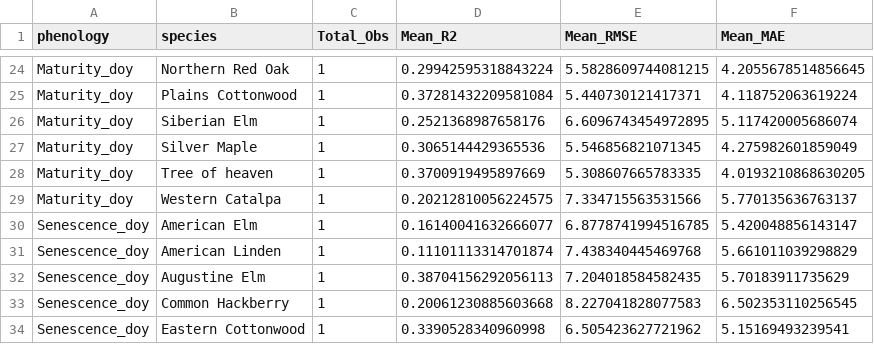
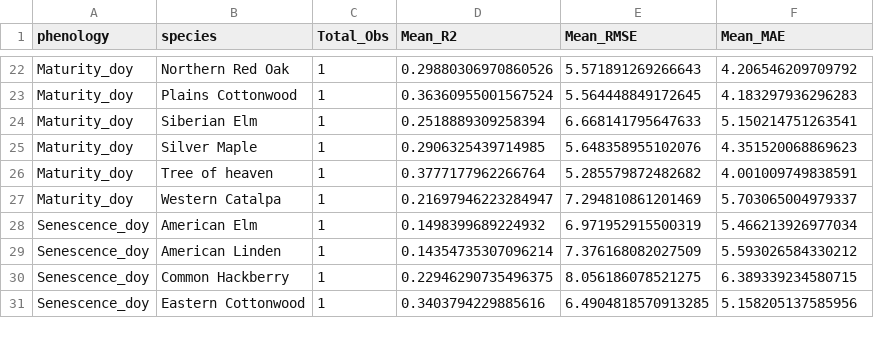
Before and after one commit to jm1212a/denver_tree_phenology, a CSV file: tables/xgb_prefromnce_table.csv, drawn as a sheet; only a part is shown, gaps mark what is left out; removed rows and columns are numbered as before the commit, all else as after; the diff covers the shown part only; the diff names each change by its address in the sheet, - before the commit and + after, or states it on an @@ line.

```diff
--- a/tables/xgb_prefromnce_table.csv
+++ b/tables/xgb_prefromnce_table.csv
-D22 (Mean_R2): 0.29942595318843224
+D22 (Mean_R2): 0.29880306970860526
-E22 (Mean_RMSE): 5.5828609744081215
+E22 (Mean_RMSE): 5.571891269266643
-F22 (Mean_MAE): 4.2055678514856645
+F22 (Mean_MAE): 4.206546209709792
-D23 (Mean_R2): 0.37281432209581084
+D23 (Mean_R2): 0.36360955001567524
-E23 (Mean_RMSE): 5.440730121417371
+E23 (Mean_RMSE): 5.564448849172645
-F23 (Mean_MAE): 4.118752063619224
+F23 (Mean_MAE): 4.183297936296283
-D24 (Mean_R2): 0.2521368987658176
+D24 (Mean_R2): 0.2518889309258394
-E24 (Mean_RMSE): 6.6096743454972895
+E24 (Mean_RMSE): 6.668141795647633
-F24 (Mean_MAE): 5.117420005686074
+F24 (Mean_MAE): 5.150214751263541
-D25 (Mean_R2): 0.3065144429365536
+D25 (Mean_R2): 0.2906325439714985
-E25 (Mean_RMSE): 5.546856821071345
+E25 (Mean_RMSE): 5.648358955102076
-F25 (Mean_MAE): 4.275982601859049
+F25 (Mean_MAE): 4.351520068869623
-D26 (Mean_R2): 0.3700919495897669
+D26 (Mean_R2): 0.3777177962266764
-E26 (Mean_RMSE): 5.308607665783335
+E26 (Mean_RMSE): 5.285579872482682
-F26 (Mean_MAE): 4.0193210868630205
+F26 (Mean_MAE): 4.001009749838591
-D27 (Mean_R2): 0.20212810056224575
+D27 (Mean_R2): 0.21697946223284947
-E27 (Mean_RMSE): 7.334715563531566
+E27 (Mean_RMSE): 7.294810861201469
-F27 (Mean_MAE): 5.770135636763137
+F27 (Mean_MAE): 5.703065004979337
-D28 (Mean_R2): 0.16140041632666077
+D28 (Mean_R2): 0.1498399689224932
-E28 (Mean_RMSE): 6.8778741994516785
+E28 (Mean_RMSE): 6.971952915500319
-F28 (Mean_MAE): 5.420048856143147
+F28 (Mean_MAE): 5.466213926977034
-D29 (Mean_R2): 0.11101113314701874
+D29 (Mean_R2): 0.14354735307096214
-E29 (Mean_RMSE): 7.438340445469768
+E29 (Mean_RMSE): 7.376168082027509
-F29 (Mean_MAE): 5.661011039298829
+F29 (Mean_MAE): 5.593026584330212
-row 32: Senescence_doy | Augustine Elm | 1 | 0.38704156292056113 | 7.204018584582435 | 5.70183911735629
-D30 (Mean_R2): 0.20061230885603668
+D30 (Mean_R2): 0.22946290735496375
-E30 (Mean_RMSE): 8.227041828077583
+E30 (Mean_RMSE): 8.056186078521275
-F30 (Mean_MAE): 6.502353110256545
+F30 (Mean_MAE): 6.389339234580715
-D31 (Mean_R2): 0.3390528340960998
+D31 (Mean_R2): 0.3403794229885616
-E31 (Mean_RMSE): 6.505423627721962
+E31 (Mean_RMSE): 6.4904818570913285
-F31 (Mean_MAE): 5.15169493239541
+F31 (Mean_MAE): 5.158205137585956
```
Also changed, not shown: 3 removed rows and 126 edited cells elsewhere in this file, tables/xgb_importance.csv, 13 other files.
